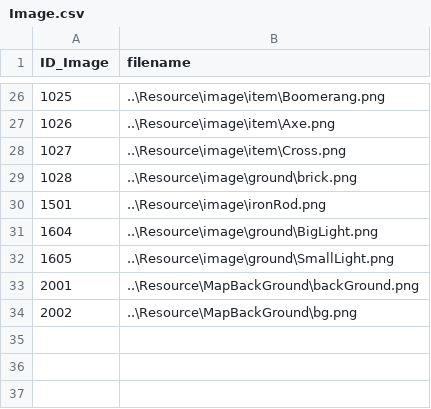
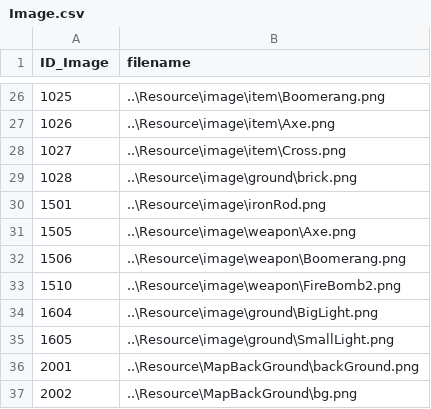
Before and after one commit to doanhtdpl/game-cashtle-vania, a CSV file: GameCashtleVania/Resource/file/Image.csv, drawn as a sheet; only a part is shown, gaps mark what is left out.

```diff
--- a/GameCashtleVania/Resource/file/Image.csv
+++ b/GameCashtleVania/Resource/file/Image.csv
@@ -30,2 +30,5 @@ ID_Image,filename
 1501,..\Resource\image\ironRod.png
+1505,..\Resource\image\weapon\Axe.png
+1506,..\Resource\image\weapon\Boomerang.png
+1510,..\Resource\image\weapon\FireBomb2.png
 1604,..\Resource\image\ground\BigLight.png
```
Also changed, not shown: 12 other files.
